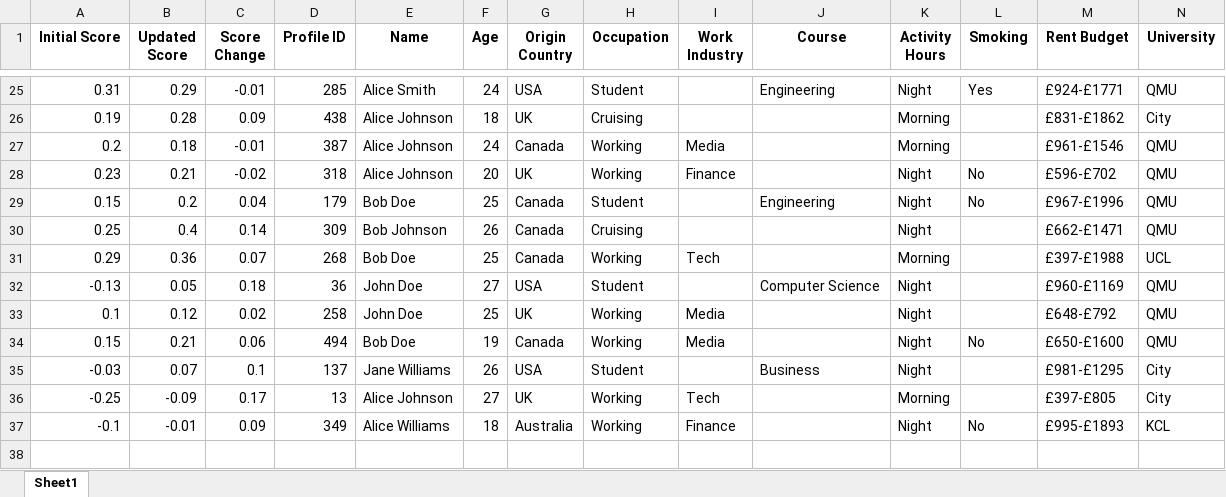
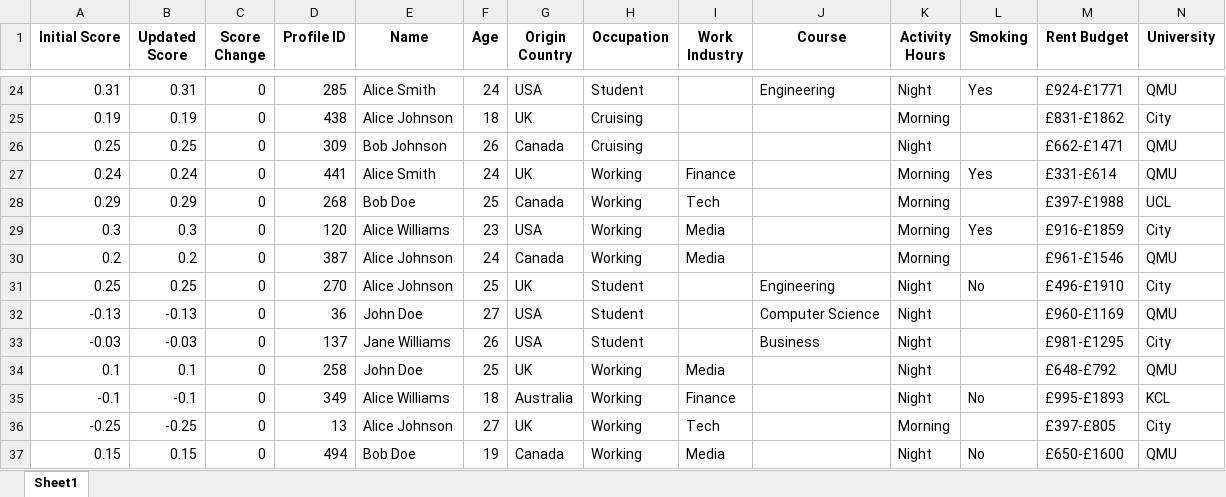
Before and after one commit to brownae1331/loby-algorithm, an Excel workbook: profile_matches.xlsx, sheet Sheet1, drawn as a sheet; only a part is shown, gaps mark what is left out; values as stored, in another font and other column widths than the file's, no borders; removed rows and columns are numbered as before the commit, all else as after; the diff covers the shown part only; the diff names each change by its address in the sheet, - before the commit and + after, or states it on an @@ line.

```diff
--- a/profile_matches.xlsx (sheet Sheet1)
+++ b/profile_matches.xlsx (sheet Sheet1)
-B24 (Updated Score): 0.29
+B24 (Updated Score): 0.31
-C24 (Score Change): -0.01
+C24 (Score Change): 0
-B25 (Updated Score): 0.28
+B25 (Updated Score): 0.19
-C25 (Score Change): 0.09
+C25 (Score Change): 0
-row 27: 0.2 | 0.18 | -0.01 | 387 | Alice Johnson | 24 | Canada | Working | Media |  | Morning |  | £961-£1546 | QMU
-row 28: 0.23 | 0.21 | -0.02 | 318 | Alice Johnson | 20 | UK | Working | Finance |  | Night | No | £596-£702 | QMU
-row 29: 0.15 | 0.2 | 0.04 | 179 | Bob Doe | 25 | Canada | Student |  | Engineering | Night | No | £967-£1996 | QMU
-B26 (Updated Score): 0.4
+B26 (Updated Score): 0.25
-C26 (Score Change): 0.14
+C26 (Score Change): 0
+row 27: 0.24 | 0.24 | 0 | 441 | Alice Smith | 24 | UK | Working | Finance |  | Morning | Yes | £331-£614 | QMU
-B28 (Updated Score): 0.36
+B28 (Updated Score): 0.29
-C28 (Score Change): 0.07
+C28 (Score Change): 0
+row 29: 0.3 | 0.3 | 0 | 120 | Alice Williams | 23 | USA | Working | Media |  | Morning | Yes | £916-£1859 | City
+row 30: 0.2 | 0.2 | 0 | 387 | Alice Johnson | 24 | Canada | Working | Media |  | Morning |  | £961-£1546 | QMU
+row 31: 0.25 | 0.25 | 0 | 270 | Alice Johnson | 25 | UK | Student |  | Engineering | Night | No | £496-£1910 | City
-B32 (Updated Score): 0.05
+B32 (Updated Score): -0.13
-C32 (Score Change): 0.18
+C32 (Score Change): 0
-row 33: 0.1 | 0.12 | 0.02 | 258 | John Doe | 25 | UK | Working | Media |  | Night |  | £648-£792 | QMU
-row 34: 0.15 | 0.21 | 0.06 | 494 | Bob Doe | 19 | Canada | Working | Media |  | Night | No | £650-£1600 | QMU
-B33 (Updated Score): 0.07
+B33 (Updated Score): -0.03
-C33 (Score Change): 0.1
+C33 (Score Change): 0
-row 36: -0.25 | -0.09 | 0.17 | 13 | Alice Johnson | 27 | UK | Working | Tech |  | Morning |  | £397-£805 | City
+row 34: 0.1 | 0.1 | 0 | 258 | John Doe | 25 | UK | Working | Media |  | Night |  | £648-£792 | QMU
-B35 (Updated Score): -0.01
+B35 (Updated Score): -0.1
-C35 (Score Change): 0.09
+C35 (Score Change): 0
+row 36: -0.25 | -0.25 | 0 | 13 | Alice Johnson | 27 | UK | Working | Tech |  | Morning |  | £397-£805 | City
+row 37: 0.15 | 0.15 | 0 | 494 | Bob Doe | 19 | Canada | Working | Media |  | Night | No | £650-£1600 | QMU
```
Also changed, not shown: 15 added rows, 16 removed rows and 8 edited cells elsewhere in this sheet, available_profiles.xlsx, 2 other files.
